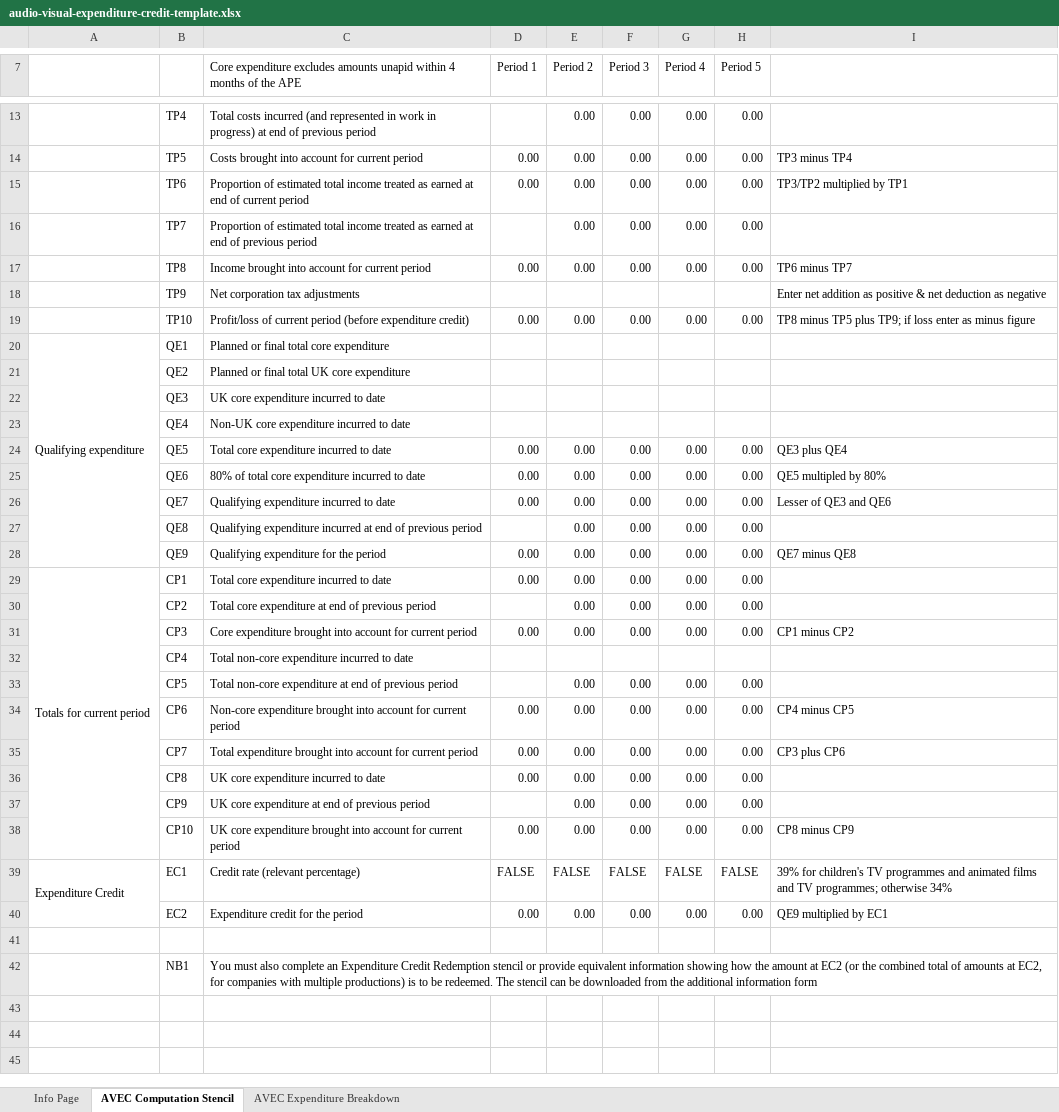
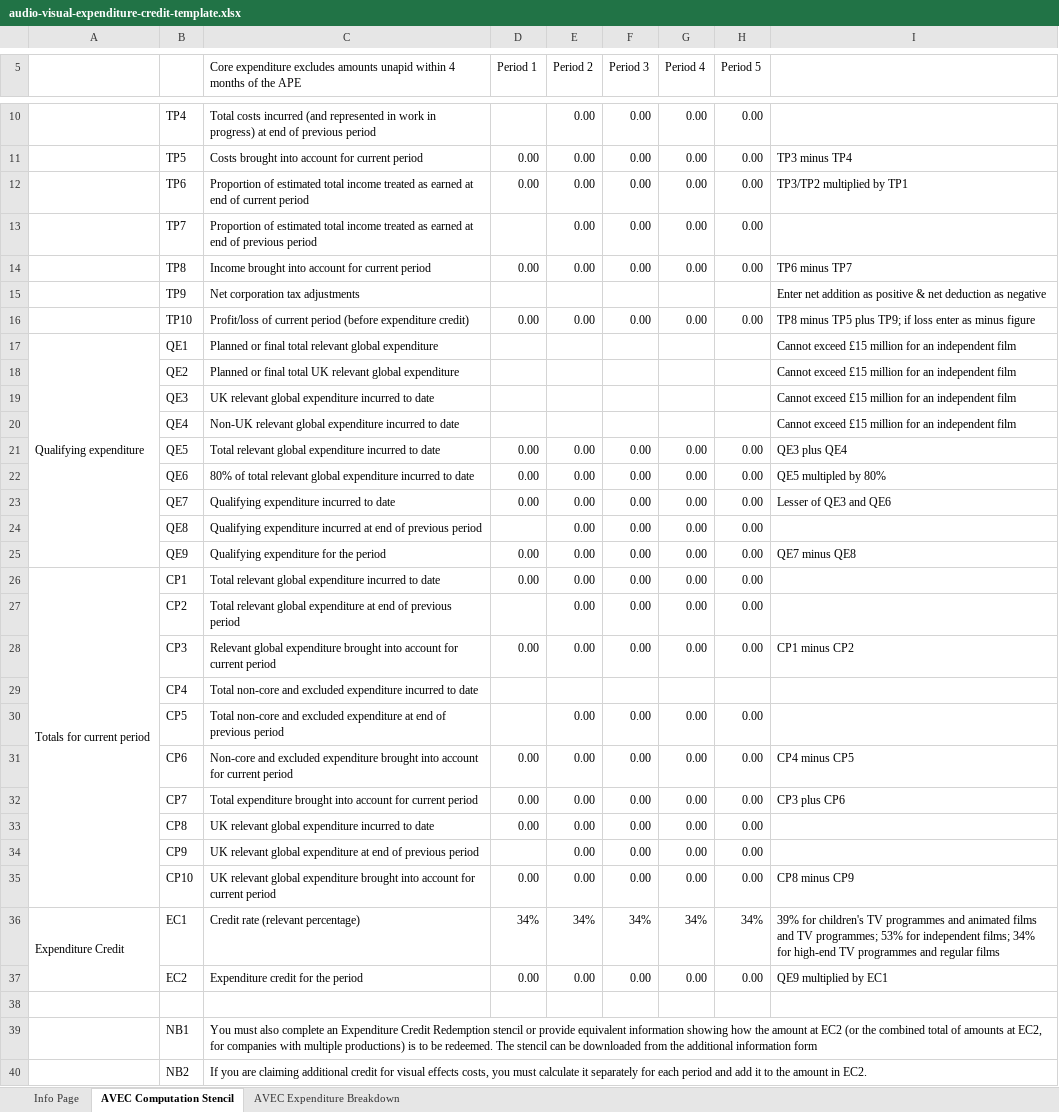
Before and after one commit to hmrc/gform-frontend, an Excel workbook: conf/resources/audio-visual-expenditure-credit-template.xlsx, sheet AVEC Computation Stencil, drawn as a sheet; only a part is shown, gaps mark what is left out; values as stored, in another font and other column widths than the file's, no cell formats; conditional formats not drawn; addresses are those after the commit; the diff covers the shown part only; the diff names each change by its address in the sheet, - before the commit and + after, or states it on an @@ line.

Commit message:
GFORMS-3288 New AVEC files

```diff
--- a/conf/resources/audio-visual-expenditure-credit-template.xlsx (sheet AVEC Computation Stencil)
+++ b/conf/resources/audio-visual-expenditure-credit-template.xlsx (sheet AVEC Computation Stencil)
-C17: Planned or final total core expenditure
+C17: Planned or final total relevant global expenditure
-I17:I20: (empty)
+I17:I20: Cannot exceed £15 million for an independent film
-C18: …total UK core expenditure
+C18: …total UK relevant global expenditure
-C19: UK core expenditure incurred to date
+C19: UK relevant global expenditure incurred to date
-C20: Non-UK core expenditure incurred…
+C20: Non-UK relevant global expenditure incurred…
-C21: Total core expenditure incurred to date
+C21: Total relevant global expenditure incurred to date
-C22: …of total core expenditure incurred…
+C22: …of total relevant global expenditure incurred…
-C26: Total core expenditure incurred to date
+C26: Total relevant global expenditure incurred to date
-C27: Total core expenditure at…
+C27: Total relevant global expenditure at…
-C28: Core expenditure brought…
+C28: Relevant global expenditure brought…
-C29: Total non-core expenditure incurred…
+C29: Total non-core and excluded expenditure incurred…
-C30: Total non-core expenditure at…
+C30: Total non-core and excluded expenditure at…
-C31: Non-core expenditure brought…
+C31: Non-core and excluded expenditure brought…
-C33: UK core expenditure incurred to date
+C33: UK relevant global expenditure incurred to date
-C34: UK core expenditure at…
+C34: UK relevant global expenditure at…
-C35: UK core expenditure brought…
+C35: UK relevant global expenditure brought…
-D36 (Period 1): FALSE
+D36 (Period 1): 34%
-E36 (Period 2): FALSE
+E36 (Period 2): 34%
-F36 (Period 3): FALSE
+F36 (Period 3): 34%
-G36 (Period 4): FALSE
+G36 (Period 4): 34%
-H36 (Period 5): FALSE
+H36 (Period 5): 34%
-I36: …TV programmes; otherwise 34%
+I36: …TV programmes; 53% for independent films; 34% for high-end TV programmes and regular films
+row 40:  | NB2 | If you are claiming additional credit for visual effects costs, you must calculate it separately for each period and add it to the amount in EC2.
```
Also changed, not shown: 2 added rows, 5 removed rows, 6 edited cells and merged cells elsewhere in this sheet, sheet AVEC Expenditure Breakdown, sheet Info Page, cell formats, formulas that keep their value, charts or pictures, 1 other file.
